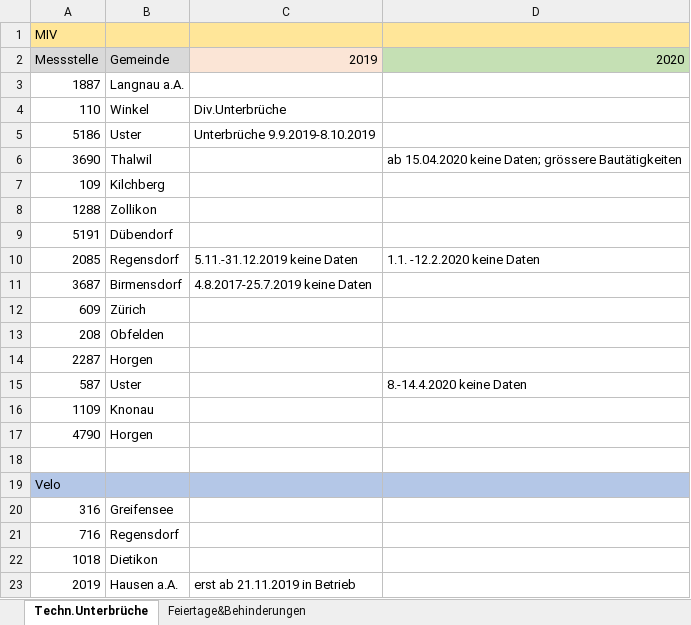
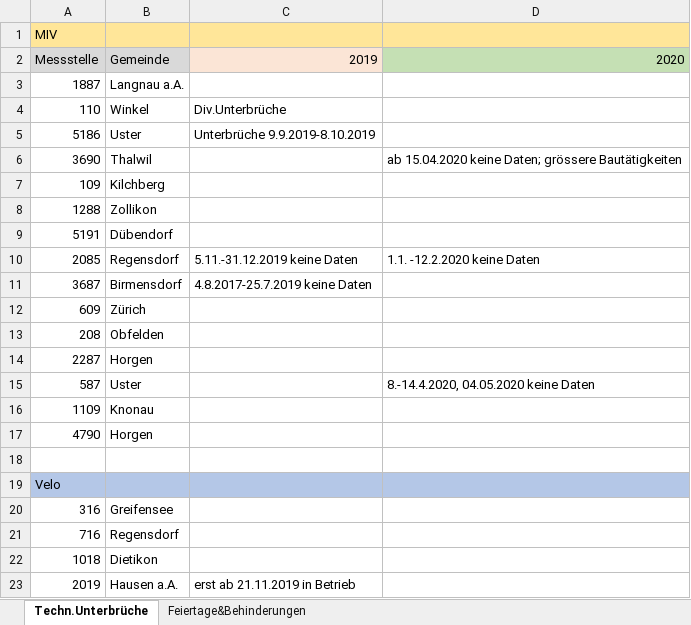
Before and after one commit to statistikZH/covid19monitoring_mobility_VerkehrsmessstellenKantonZH, an Excel workbook: Mobility_VerkehrsmessstellenKantonZH_Datenvollständigkeit.xlsx, sheet Techn.Unterbrüche, drawn as a sheet; values as stored, in another font and other column widths than the file's, no borders; the diff names each change by its address in the sheet, - before the commit and + after, or states it on an @@ line.

```diff
--- a/Mobility_VerkehrsmessstellenKantonZH_Datenvollständigkeit.xlsx (sheet Techn.Unterbrüche)
+++ b/Mobility_VerkehrsmessstellenKantonZH_Datenvollständigkeit.xlsx (sheet Techn.Unterbrüche)
-D15: 8.-14.4.2020 keine Daten
+D15: 8.-14.4.2020, 04.05.2020 keine Daten
```
Also changed, not shown: 4 other files.
